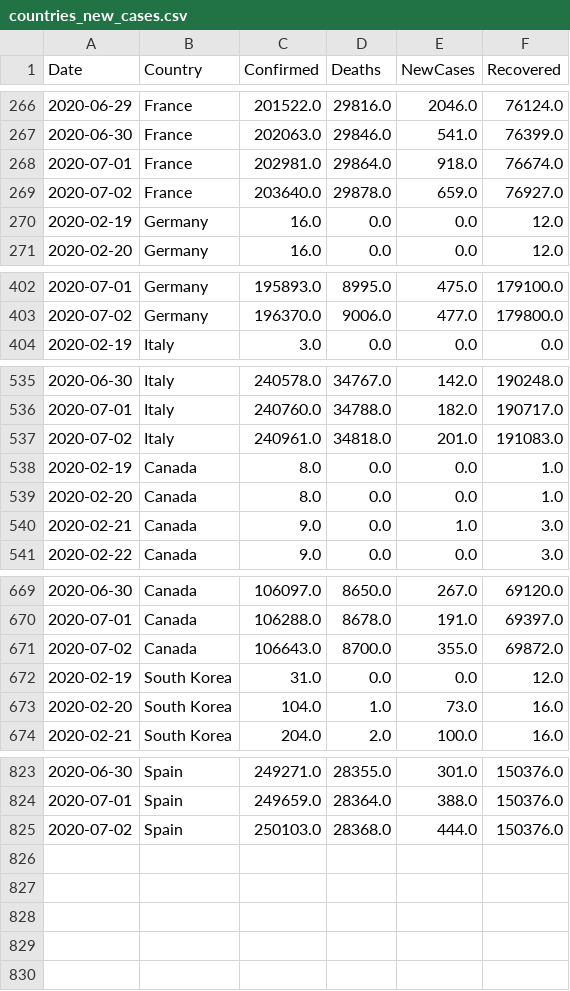
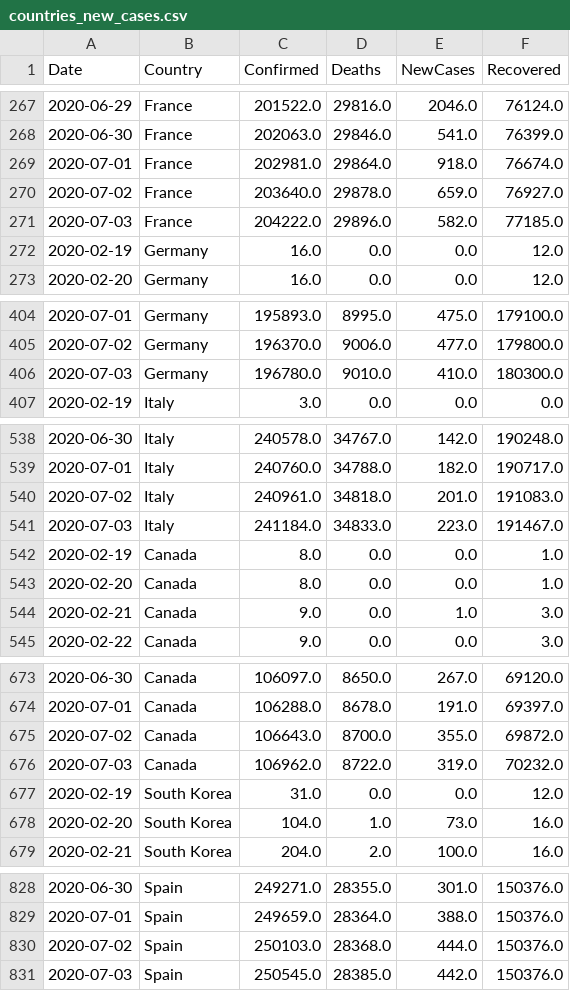
Before and after one commit to vitale232/COVID-19-Plots, a CSV file: output/CSVs/countries_new_cases.csv, drawn as a sheet; only a part is shown, gaps mark what is left out; the diff covers the shown part only.

```diff
--- a/output/CSVs/countries_new_cases.csv
+++ b/output/CSVs/countries_new_cases.csv
@@ -269,2 +270,3 @@ Date,Country,Confirmed,Deaths,NewCases,Recovered
 2020-07-02,France,203640.0,29878.0,659.0,76927.0
+2020-07-03,France,204222.0,29896.0,582.0,77185.0
 2020-02-19,Germany,16.0,0.0,0.0,12.0
@@ -403,2 +405,3 @@ Date,Country,Confirmed,Deaths,NewCases,Recovered
 2020-07-02,Germany,196370.0,9006.0,477.0,179800.0
+2020-07-03,Germany,196780.0,9010.0,410.0,180300.0
 2020-02-19,Italy,3.0,0.0,0.0,0.0
@@ -537,2 +540,3 @@ Date,Country,Confirmed,Deaths,NewCases,Recovered
 2020-07-02,Italy,240961.0,34818.0,201.0,191083.0
+2020-07-03,Italy,241184.0,34833.0,223.0,191467.0
 2020-02-19,Canada,8.0,0.0,0.0,1.0
@@ -671,2 +675,3 @@ Date,Country,Confirmed,Deaths,NewCases,Recovered
 2020-07-02,Canada,106643.0,8700.0,355.0,69872.0
+2020-07-03,Canada,106962.0,8722.0,319.0,70232.0
 2020-02-19,South Korea,31.0,0.0,0.0,12.0
@@ -825 +830,2 @@ Date,Country,Confirmed,Deaths,NewCases,Recovered
 2020-07-02,Spain,250103.0,28368.0,444.0,150376.0
+2020-07-03,Spain,250545.0,28385.0,442.0,150376.0
```
Also changed, not shown: 1 added row elsewhere in this file, output/CSVs/states_new_cases.csv, output/CSVs/usa_china_new_cases.csv, 30 other files.
